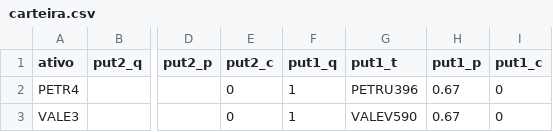
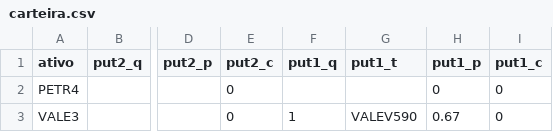
Before and after one commit to RobertoSoler/options, a CSV file: utils/carteira.csv, drawn as a sheet; only a part is shown, gaps mark what is left out; the diff names each change by its address in the sheet, - before the commit and + after, or states it on an @@ line.

Commit message:
Update carteira.csv

```diff
--- a/utils/carteira.csv
+++ b/utils/carteira.csv
-F2 (put1_q): 1
+F2 (put1_q): (empty)
-G2 (put1_t): PETRU396
+G2 (put1_t): (empty)
-H2 (put1_p): 0.67
+H2 (put1_p): 0
```
